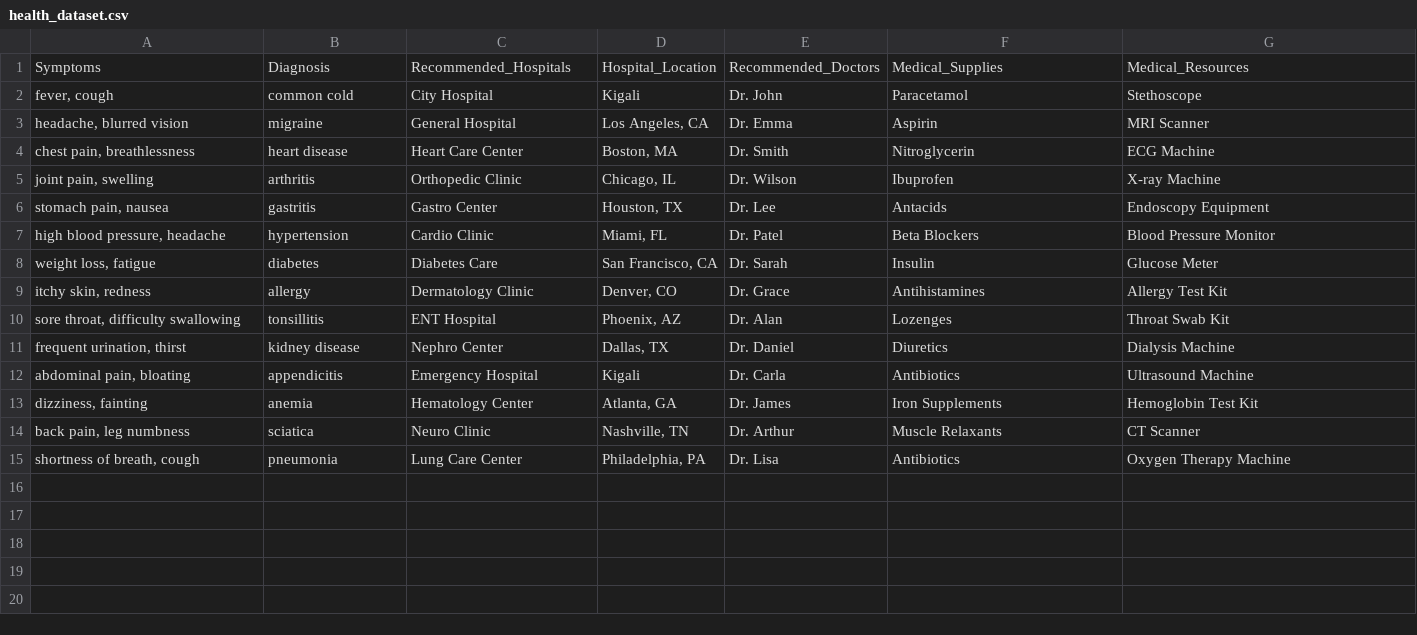
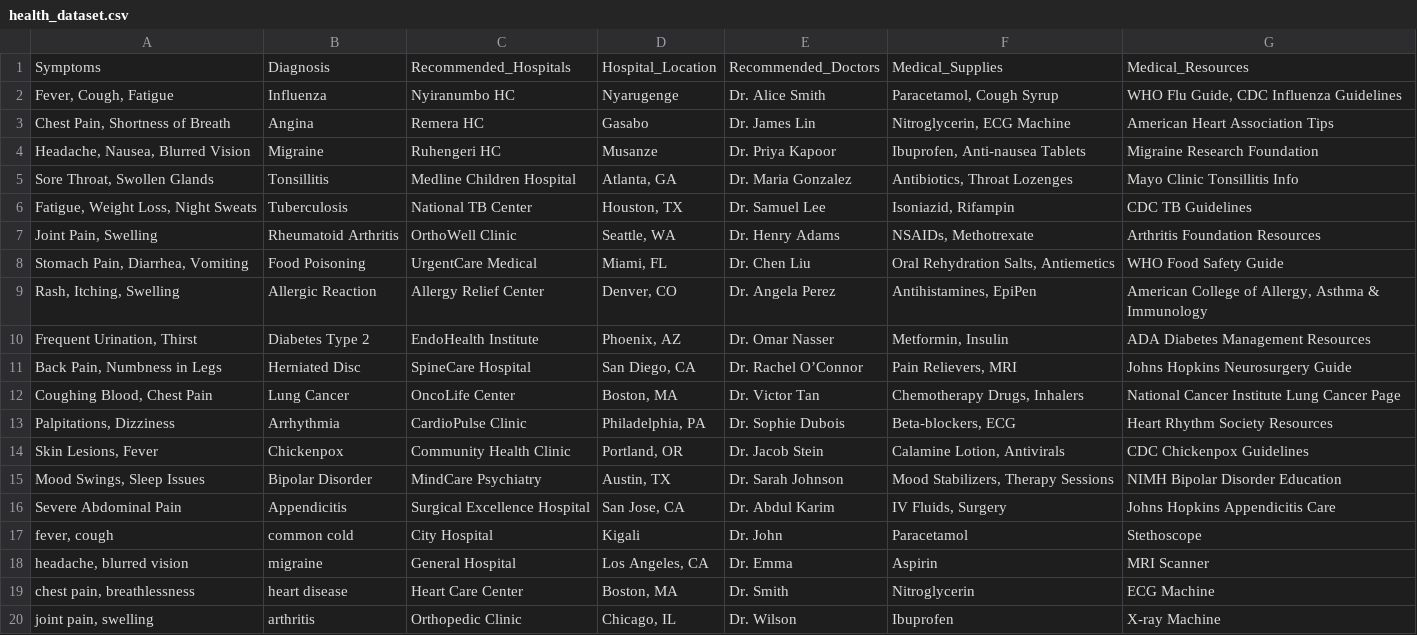
Before and after one commit to elisate/django_project, a CSV file: resourceFinder/medical_ai/health_dataset.csv, drawn as a sheet; only a part is shown; the shorter side is filled out with more unchanged rows.

```diff
--- a/resourceFinder/medical_ai/health_dataset.csv
+++ b/resourceFinder/medical_ai/health_dataset.csv
@@ -1,2 +1,17 @@
 Symptoms,Diagnosis,Recommended_Hospitals,Hospital_Location,Recommended_Doctors,Medical_Supplies,Medical_Resources
+"Fever, Cough, Fatigue",Influenza,Nyiranumbo HC,Nyarugenge,Dr. Alice Smith,"Paracetamol, Cough Syrup","WHO Flu Guide, CDC Influenza Guidelines"
+"Chest Pain, Shortness of Breath",Angina,Remera HC,Gasabo,Dr. James Lin,"Nitroglycerin, ECG Machine",American Heart Association Tips
+"Headache, Nausea, Blurred Vision",Migraine,Ruhengeri HC,Musanze,Dr. Priya Kapoor,"Ibuprofen, Anti-nausea Tablets",Migraine Research Foundation
+"Sore Throat, Swollen Glands",Tonsillitis,Medline Children Hospital,"Atlanta, GA",Dr. Maria Gonzalez,"Antibiotics, Throat Lozenges",Mayo Clinic Tonsillitis Info
+"Fatigue, Weight Loss, Night Sweats",Tuberculosis,National TB Center,"Houston, TX",Dr. Samuel Lee,"Isoniazid, Rifampin",CDC TB Guidelines
+"Joint Pain, Swelling",Rheumatoid Arthritis,OrthoWell Clinic,"Seattle, WA",Dr. Henry Adams,"NSAIDs, Methotrexate",Arthritis Foundation Resources
+"Stomach Pain, Diarrhea, Vomiting",Food Poisoning,UrgentCare Medical,"Miami, FL",Dr. Chen Liu,"Oral Rehydration Salts, Antiemetics",WHO Food Safety Guide
+"Rash, Itching, Swelling",Allergic Reaction,Allergy Relief Center,"Denver, CO",Dr. Angela Perez,"Antihistamines, EpiPen","American College of Allergy, Asthma & Immunology"
+"Frequent Urination, Thirst",Diabetes Type 2,EndoHealth Institute,"Phoenix, AZ",Dr. Omar Nasser,"Metformin, Insulin",ADA Diabetes Management Resources
+"Back Pain, Numbness in Legs",Herniated Disc,SpineCare Hospital,"San Diego, CA",Dr. Rachel O’Connor,"Pain Relievers, MRI",Johns Hopkins Neurosurgery Guide
+"Coughing Blood, Chest Pain",Lung Cancer,OncoLife Center,"Boston, MA",Dr. Victor Tan,"Chemotherapy Drugs, Inhalers",National Cancer Institute Lung Cancer Page
+"Palpitations, Dizziness",Arrhythmia,CardioPulse Clinic,"Philadelphia, PA",Dr. Sophie Dubois,"Beta-blockers, ECG",Heart Rhythm Society Resources
+"Skin Lesions, Fever",Chickenpox,Community Health Clinic,"Portland, OR",Dr. Jacob Stein,"Calamine Lotion, Antivirals",CDC Chickenpox Guidelines
+"Mood Swings, Sleep Issues",Bipolar Disorder,MindCare Psychiatry,"Austin, TX",Dr. Sarah Johnson,"Mood Stabilizers, Therapy Sessions",NIMH Bipolar Disorder Education
+Severe Abdominal Pain,Appendicitis,Surgical Excellence Hospital,"San Jose, CA",Dr. Abdul Karim,"IV Fluids, Surgery",Johns Hopkins Appendicitis Care
 "fever, cough",common cold,City Hospital,Kigali,Dr. John,Paracetamol,Stethoscope
```
Also changed, not shown: 6 other files.
